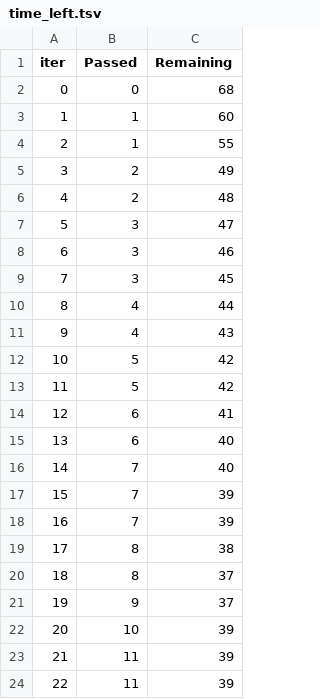
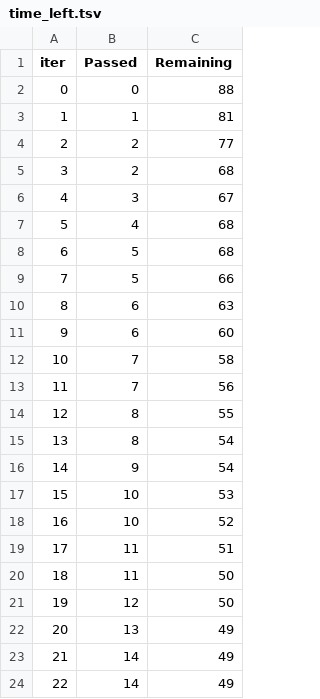
Before and after one commit to janakj8574/mlproject, a TSV file: catboost_info/time_left.tsv, drawn as a sheet; only a part is shown; the diff covers the shown part only.

```diff
--- a/catboost_info/time_left.tsv
+++ b/catboost_info/time_left.tsv
@@ -1,24 +1,24 @@
 iter	Passed	Remaining
-0	0	68
-1	1	60
-2	1	55
-3	2	49
-4	2	48
-5	3	47
-6	3	46
-7	3	45
-8	4	44
-9	4	43
-10	5	42
-11	5	42
-12	6	41
-13	6	40
-14	7	40
-15	7	39
-16	7	39
-17	8	38
-18	8	37
-19	9	37
-20	10	39
-21	11	39
-22	11	39
+0	0	88
+1	1	81
+2	2	77
+3	2	68
+4	3	67
+5	4	68
+6	5	68
+7	5	66
+8	6	63
+9	6	60
+10	7	58
+11	7	56
+12	8	55
+13	8	54
+14	9	54
+15	10	53
+16	10	52
+17	11	51
+18	11	50
+19	12	50
+20	13	49
+21	14	49
+22	14	49
```
Also changed, not shown: 151 edited cells elsewhere in this file, 10 other files.
